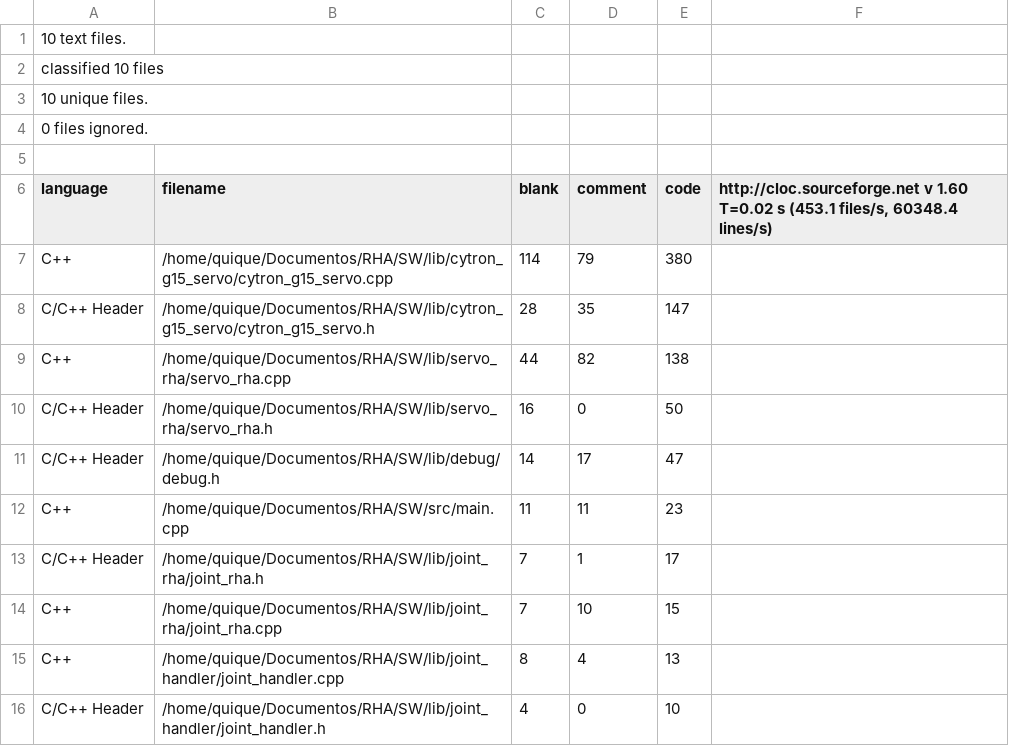
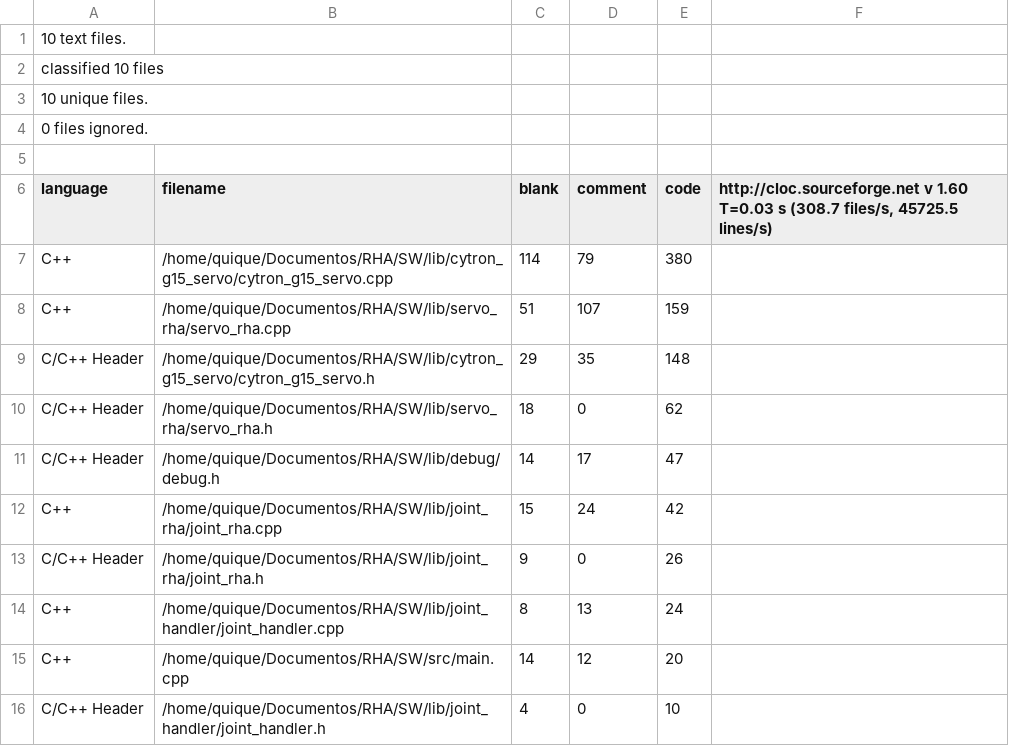
Before and after one commit to enheragu/RHA, a CSV file: SW/code_analysis/csv/cloc_2017_08_29.csv, drawn as a sheet.

```diff
--- a/SW/code_analysis/csv/cloc_2017_08_29.csv
+++ b/SW/code_analysis/csv/cloc_2017_08_29.csv
@@ -5,12 +5,12 @@ classified 10 files
 
-language,filename,blank,comment,code,"http://cloc.sourceforge.net v 1.60  T=0.02 s (453.1 files/s, 60348.4 lines/s)"
+language,filename,blank,comment,code,"http://cloc.sourceforge.net v 1.60  T=0.03 s (308.7 files/s, 45725.5 lines/s)"
 C++,/home/quique/Documentos/RHA/SW/lib/cytron_g15_servo/cytron_g15_servo.cpp,114,79,380
-C/C++ Header,/home/quique/Documentos/RHA/SW/lib/cytron_g15_servo/cytron_g15_servo.h,28,35,147
-C++,/home/quique/Documentos/RHA/SW/lib/servo_rha/servo_rha.cpp,44,82,138
-C/C++ Header,/home/quique/Documentos/RHA/SW/lib/servo_rha/servo_rha.h,16,0,50
+C++,/home/quique/Documentos/RHA/SW/lib/servo_rha/servo_rha.cpp,51,107,159
+C/C++ Header,/home/quique/Documentos/RHA/SW/lib/cytron_g15_servo/cytron_g15_servo.h,29,35,148
+C/C++ Header,/home/quique/Documentos/RHA/SW/lib/servo_rha/servo_rha.h,18,0,62
 C/C++ Header,/home/quique/Documentos/RHA/SW/lib/debug/debug.h,14,17,47
-C++,/home/quique/Documentos/RHA/SW/src/main.cpp,11,11,23
-C/C++ Header,/home/quique/Documentos/RHA/SW/lib/joint_rha/joint_rha.h,7,1,17
-C++,/home/quique/Documentos/RHA/SW/lib/joint_rha/joint_rha.cpp,7,10,15
-C++,/home/quique/Documentos/RHA/SW/lib/joint_handler/joint_handler.cpp,8,4,13
+C++,/home/quique/Documentos/RHA/SW/lib/joint_rha/joint_rha.cpp,15,24,42
+C/C++ Header,/home/quique/Documentos/RHA/SW/lib/joint_rha/joint_rha.h,9,0,26
+C++,/home/quique/Documentos/RHA/SW/lib/joint_handler/joint_handler.cpp,8,13,24
+C++,/home/quique/Documentos/RHA/SW/src/main.cpp,14,12,20
 C/C++ Header,/home/quique/Documentos/RHA/SW/lib/joint_handler/joint_handler.h,4,0,10
```
Also changed, not shown: SW/code_analysis/csv/ca_2017_08_29.csv, SW/code_analysis/csv/cloc_test_2017_08_29.csv, 37 other files.
